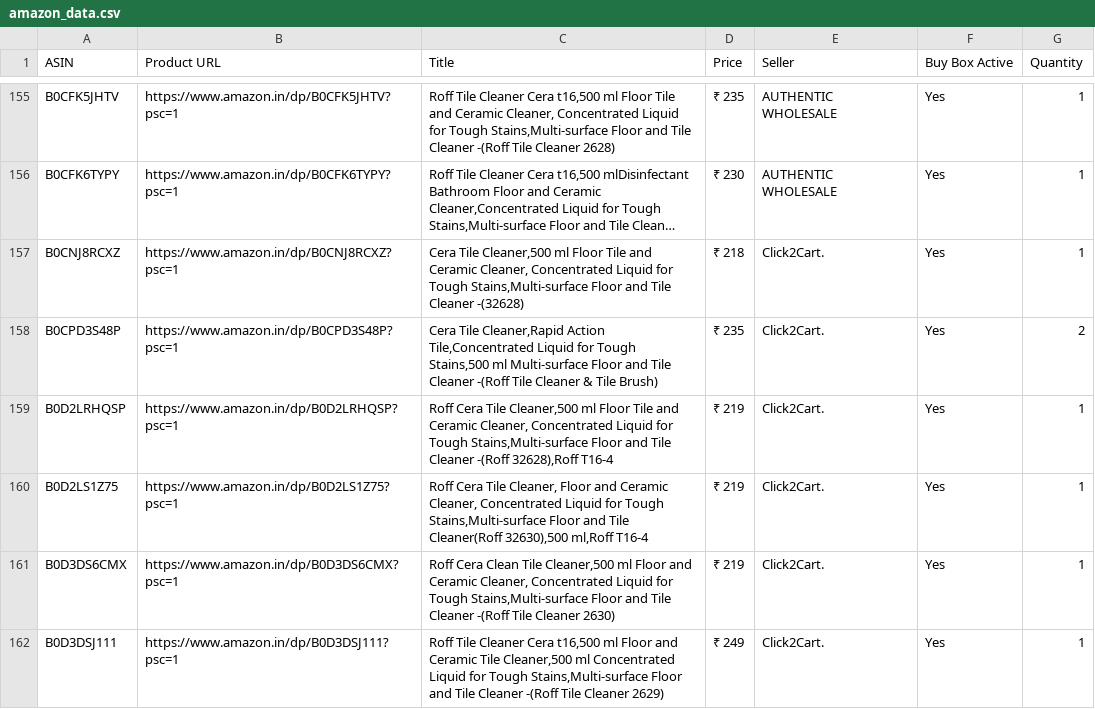
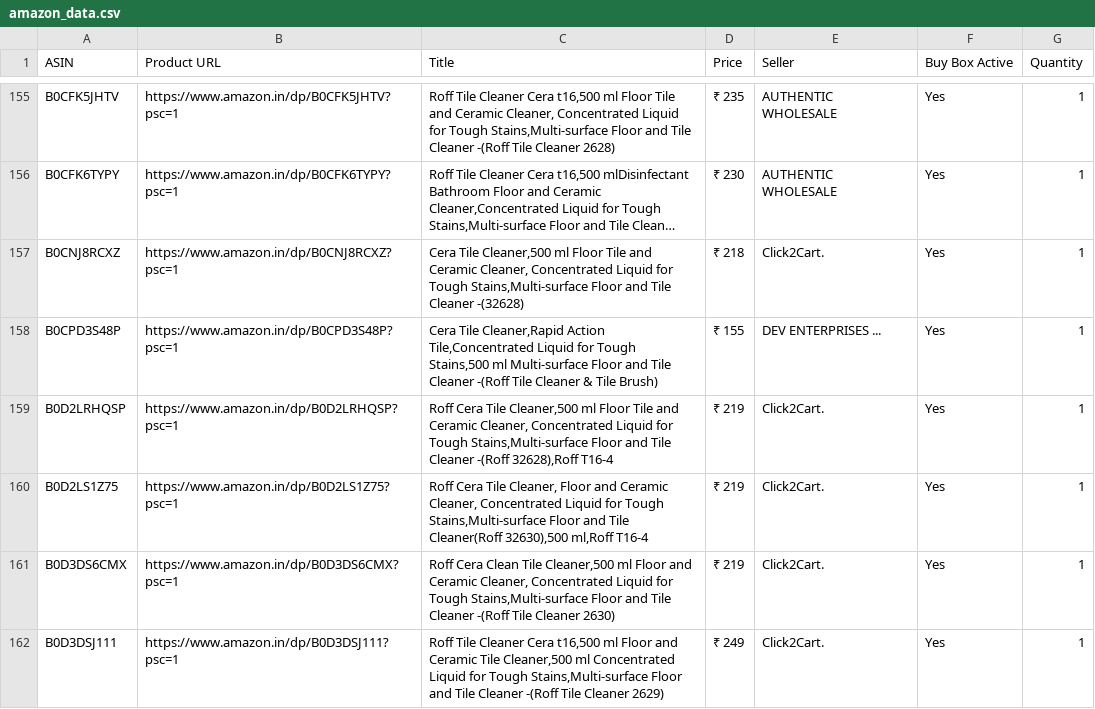
Before and after one commit to egaurav006/amazon-scraper, a CSV file: amazon_data.csv, drawn as a sheet; only a part is shown, gaps mark what is left out; long unchanged cells end in …; the diff covers the shown part only; the diff names each change by its address in the sheet, - before the commit and + after, or states it on an @@ line.

```diff
--- a/amazon_data.csv
+++ b/amazon_data.csv
-D158 (Price): ₹ 235
+D158 (Price): ₹ 155
-E158 (Seller): Click2Cart.
+E158 (Seller): DEV ENTERPRISES ...
-G158 (Quantity): 2
+G158 (Quantity): 1
```
Also changed, not shown: 15 edited cells elsewhere in this file.
